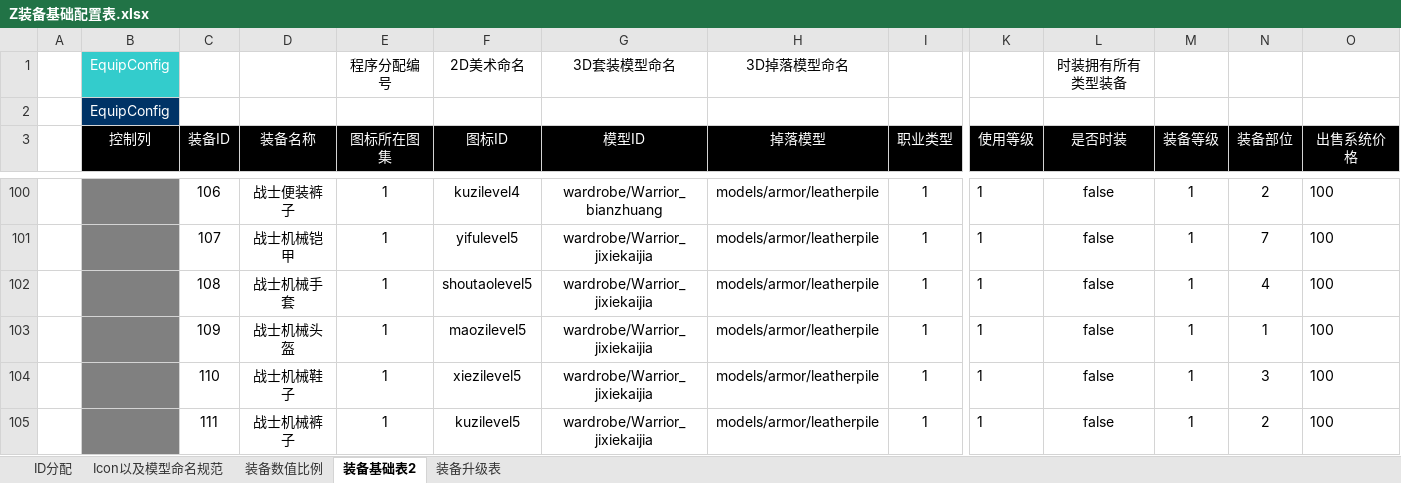
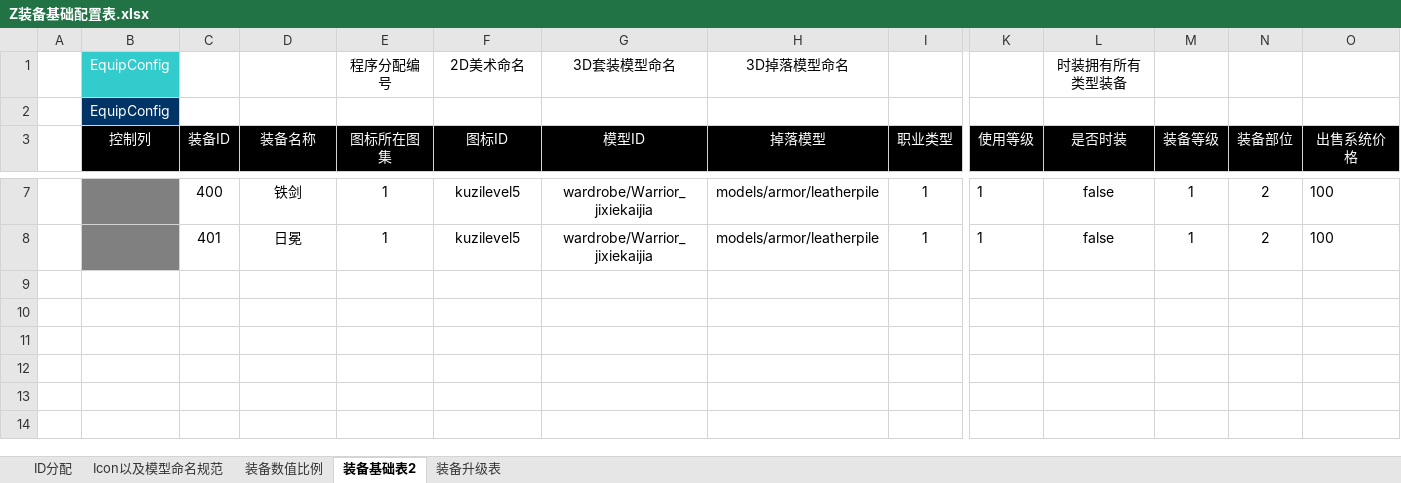
Before and after one commit to TagsRocks/mobaPeiZhi, an Excel workbook: 配置表/Z装备基础配置表.xlsx, sheet 装备基础表2, drawn as a sheet; only a part is shown, gaps mark what is left out; values as stored, in another font and other column widths than the file's, no borders; removed rows and columns are numbered as before the commit, all else as after; rows hold the shown columns only; the diff covers the shown part only; the diff names each change by its address in the sheet, - before the commit and + after, or states it on an @@ line.

```diff
--- a/配置表/Z装备基础配置表.xlsx (sheet 装备基础表2)
+++ b/配置表/Z装备基础配置表.xlsx (sheet 装备基础表2)
-C7 (装备ID): 106
+C7 (装备ID): 400
-D7 (装备名称): 战士便装裤子
+D7 (装备名称): 铁剑
-F7 (图标ID): kuzilevel4
+F7 (图标ID): kuzilevel5
-G7 (模型ID): wardrobe/Warrior_bianzhuang
+G7 (模型ID): wardrobe/Warrior_jixiekaijia
-row 101:  |  | 107 | 战士机械铠甲 | 1 | yifulevel5 | wardrobe/Warrior_jixiekaijia | models/armor/leatherpile | 1 | 1 | false | 1 | 7 | 100
-row 102:  |  | 108 | 战士机械手套 | 1 | shoutaolevel5 | wardrobe/Warrior_jixiekaijia | models/armor/leatherpile | 1 | 1 | false | 1 | 4 | 100
-row 103:  |  | 109 | 战士机械头盔 | 1 | maozilevel5 | wardrobe/Warrior_jixiekaijia | models/armor/leatherpile | 1 | 1 | false | 1 | 1 | 100
-row 104:  |  | 110 | 战士机械鞋子 | 1 | xiezilevel5 | wardrobe/Warrior_jixiekaijia | models/armor/leatherpile | 1 | 1 | false | 1 | 3 | 100
-C8 (装备ID): 111
+C8 (装备ID): 401
-D8 (装备名称): 战士机械裤子
+D8 (装备名称): 日冕
```
Also changed, not shown: 25 removed rows elsewhere in this sheet, hidden cells, 配置表/D道具基础配置表.xlsx.
